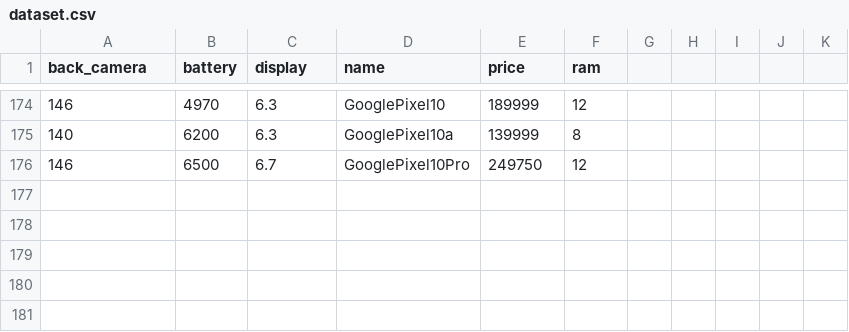
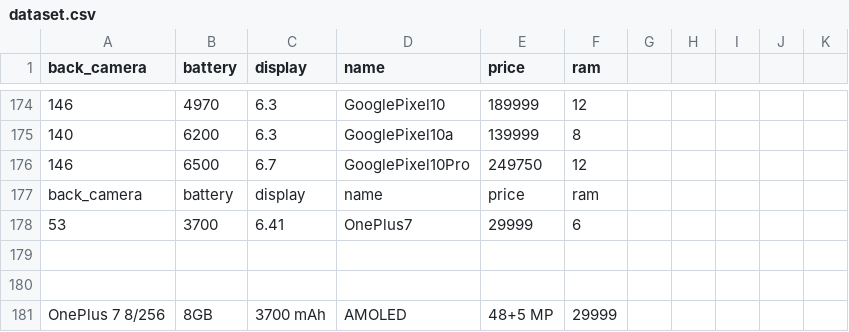
Before and after one commit to sarim-alis/Soap, a CSV file: price-oye/categories/dataset/dataset.csv, drawn as a sheet; only a part is shown, gaps mark what is left out; the diff names each change by its address in the sheet, - before the commit and + after, or states it on an @@ line.

Commit message:
feats

```diff
--- a/price-oye/categories/dataset/dataset.csv
+++ b/price-oye/categories/dataset/dataset.csv
+row 177: back_camera | battery | display | name | price | ram
+row 178: 53 | 3700 | 6.41 | OnePlus7 | 29999 | 6
+row 179: (empty)
+row 180: (empty)
+row 181: OnePlus 7 8/256 | 8GB | 3700 mAh | AMOLED | 48+5 MP | 29999
```
